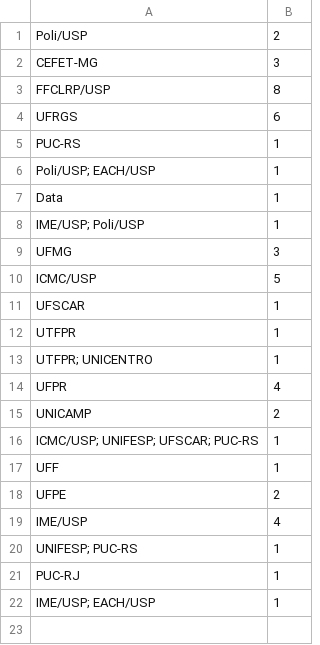
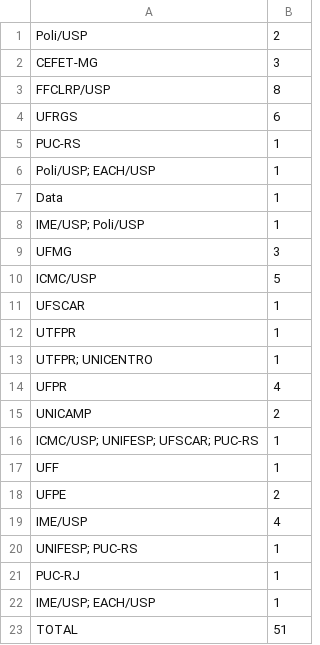
Before and after one commit to tannus/CSIndex, a CSV file: data/ai-prof-dep-publi.csv, drawn as a sheet.

```diff
--- a/data/ai-prof-dep-publi.csv
+++ b/data/ai-prof-dep-publi.csv
@@ -22 +22,2 @@ PUC-RJ,1
 IME/USP; EACH/USP,1
+TOTAL,51
```
Also changed, not shown: 2 other files.
